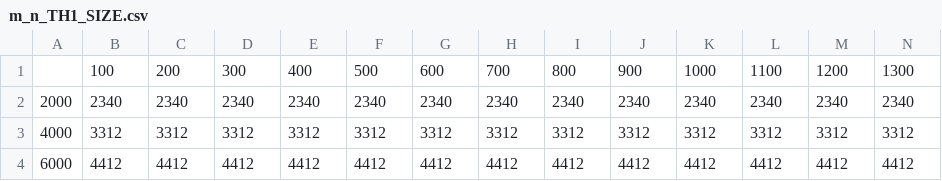
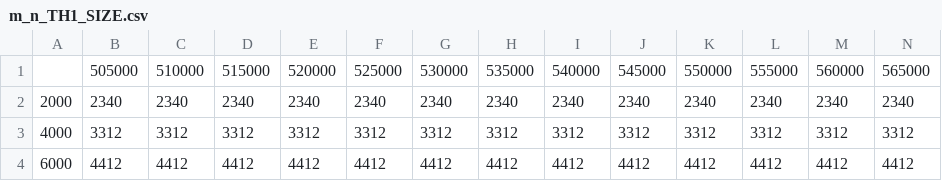
Before and after one commit to Nhat-Thanh/CS523, a CSV file: String_Search/sheet/m_n_TH1_SIZE.csv, drawn as a sheet; only a part is shown; removed rows and columns are numbered as before the commit, all else as after; rows hold the shown columns only; the diff names each change by its address in the sheet, - before the commit and + after, or states it on an @@ line.

```diff
--- a/String_Search/sheet/m_n_TH1_SIZE.csv
+++ b/String_Search/sheet/m_n_TH1_SIZE.csv
-row 1:  | 100 | 200 | 300 | 400 | 500 | 600 | 700 | 800 | 900 | 1000 | 1100 | 1200 | 1300
+row 1:  | 505000 | 510000 | 515000 | 520000 | 525000 | 530000 | 535000 | 540000 | 545000 | 550000 | 555000 | 560000 | 565000
```
Also changed, not shown: String_Search/sheet/m_n_TH1_RSS.csv, String_Search/sheet/m_n_TH2_RSS.csv, 5 other files.
